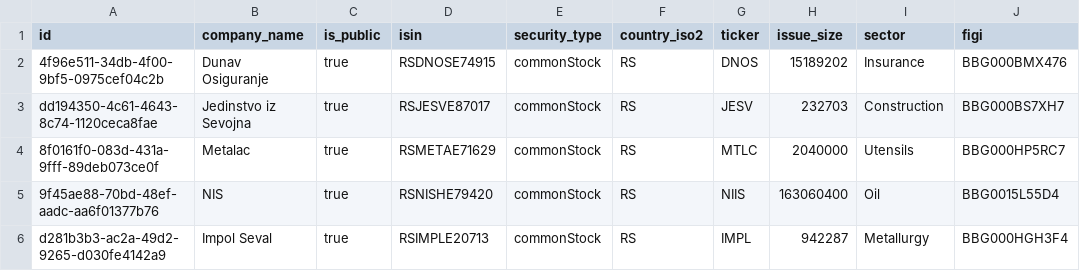
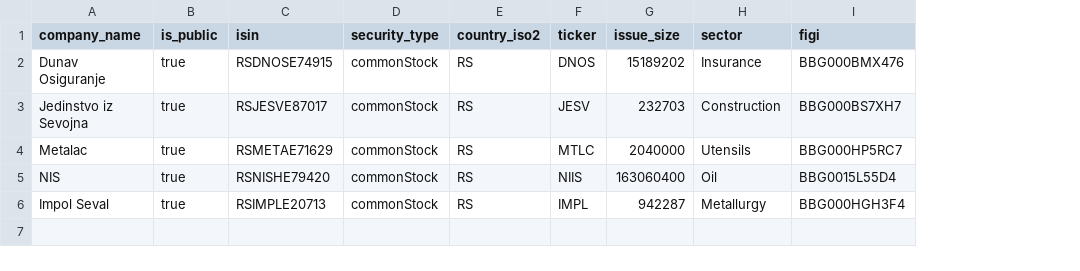
Before and after one commit to robertzakspb/stockfundamentals, a CSV file: internal/infrastructure/db/dataseed/seed-data/security-seed.csv, drawn as a sheet; only a part is shown; the diff names each change by its address in the sheet, - before the commit and + after, or states it on an @@ line.

Commit message:
Removed the redundant security_id column, as figi serves as the id now

```diff
--- a/internal/infrastructure/db/dataseed/seed-data/security-seed.csv
+++ b/internal/infrastructure/db/dataseed/seed-data/security-seed.csv
-column A (id), rows 2-6: 4f96e511-34db-4f00-9bf5-0975cef04c2b | dd194350-4c61-4643-8c74-1120ceca8fae | 8f0161f0-083d-431a-9fff-89deb073ce0f | 9f45ae88-70bd-48ef-aadc-aa6f01377b76 | d281b3b3-ac2a-49d2-9265-d030fe4142a9
```
